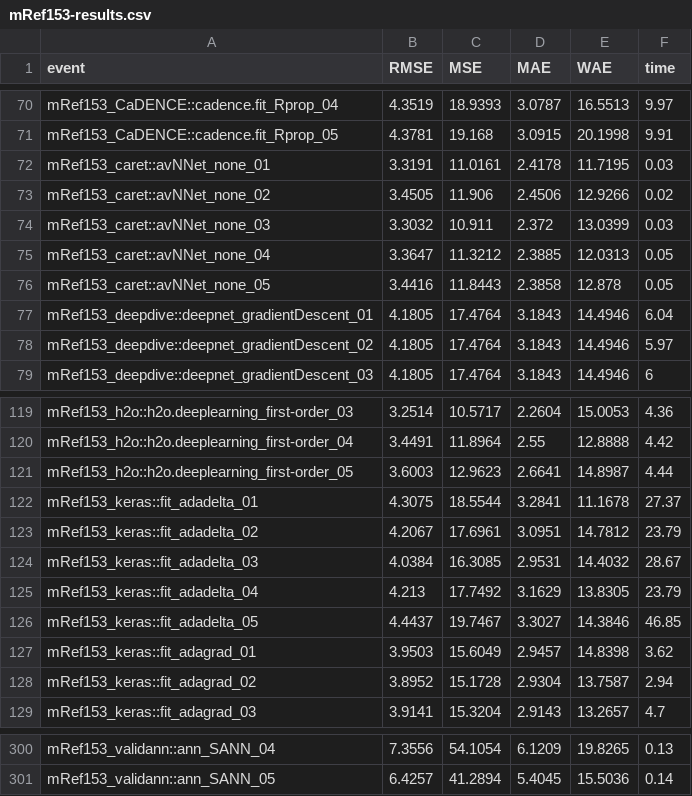
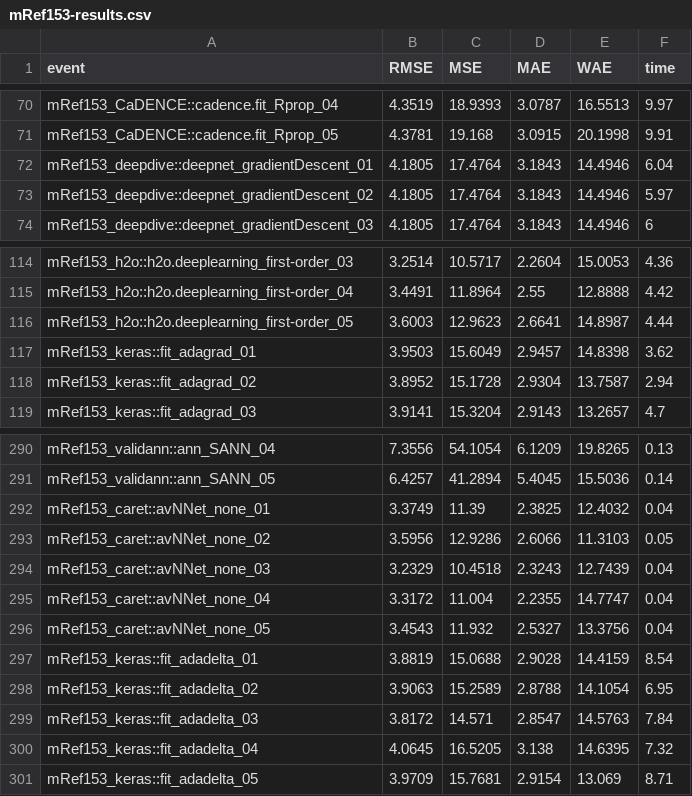
Before and after one commit to pkR-pkR/NNbenchmarkTemplates, a CSV file: results_2020_gsoc2020/mRef153-results.csv, drawn as a sheet; only a part is shown, gaps mark what is left out; removed rows and columns are numbered as before the commit, all else as after; the diff names each change by its address in the sheet, - before the commit and + after, or states it on an @@ line.

```diff
--- a/results_2020_gsoc2020/mRef153-results.csv
+++ b/results_2020_gsoc2020/mRef153-results.csv
-row 72: mRef153_caret::avNNet_none_01 | 3.3191 | 11.0161 | 2.4178 | 11.7195 | 0.03
-row 73: mRef153_caret::avNNet_none_02 | 3.4505 | 11.906 | 2.4506 | 12.9266 | 0.02
-row 74: mRef153_caret::avNNet_none_03 | 3.3032 | 10.911 | 2.372 | 13.0399 | 0.03
-row 75: mRef153_caret::avNNet_none_04 | 3.3647 | 11.3212 | 2.3885 | 12.0313 | 0.05
-row 76: mRef153_caret::avNNet_none_05 | 3.4416 | 11.8443 | 2.3858 | 12.878 | 0.05
-row 122: mRef153_keras::fit_adadelta_01 | 4.3075 | 18.5544 | 3.2841 | 11.1678 | 27.37
-row 123: mRef153_keras::fit_adadelta_02 | 4.2067 | 17.6961 | 3.0951 | 14.7812 | 23.79
-row 124: mRef153_keras::fit_adadelta_03 | 4.0384 | 16.3085 | 2.9531 | 14.4032 | 28.67
-row 125: mRef153_keras::fit_adadelta_04 | 4.213 | 17.7492 | 3.1629 | 13.8305 | 23.79
-row 126: mRef153_keras::fit_adadelta_05 | 4.4437 | 19.7467 | 3.3027 | 14.3846 | 46.85
+row 292: mRef153_caret::avNNet_none_01 | 3.3749 | 11.39 | 2.3825 | 12.4032 | 0.04
+row 293: mRef153_caret::avNNet_none_02 | 3.5956 | 12.9286 | 2.6066 | 11.3103 | 0.05
+row 294: mRef153_caret::avNNet_none_03 | 3.2329 | 10.4518 | 2.3243 | 12.7439 | 0.04
+row 295: mRef153_caret::avNNet_none_04 | 3.3172 | 11.004 | 2.2355 | 14.7747 | 0.04
+row 296: mRef153_caret::avNNet_none_05 | 3.4543 | 11.932 | 2.5327 | 13.3756 | 0.04
+row 297: mRef153_keras::fit_adadelta_01 | 3.8819 | 15.0688 | 2.9028 | 14.4159 | 8.54
+row 298: mRef153_keras::fit_adadelta_02 | 3.9063 | 15.2589 | 2.8788 | 14.1054 | 6.95
+row 299: mRef153_keras::fit_adadelta_03 | 3.8172 | 14.571 | 2.8547 | 14.5763 | 7.84
+row 300: mRef153_keras::fit_adadelta_04 | 4.0645 | 16.5205 | 3.138 | 14.6395 | 7.32
+row 301: mRef153_keras::fit_adadelta_05 | 3.9709 | 15.7681 | 2.9154 | 13.069 | 8.71
```
Also changed, not shown: results_2020_gsoc2020/mDette-results.csv, results_2020_gsoc2020/mFriedman-results.csv, 13 other files.
